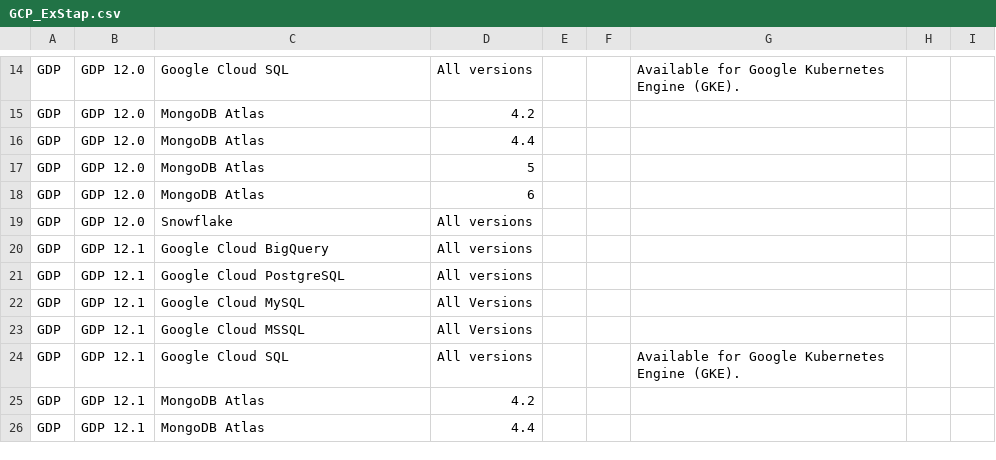
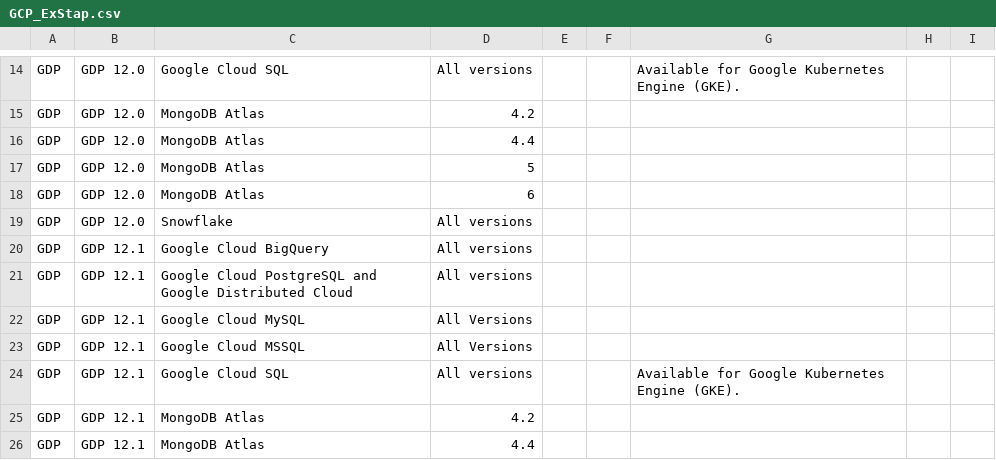
Before and after one commit to IBM/guardium-supported-datasources, a CSV file: consolidation-script2/data/input/GCP_ExStap.csv, drawn as a sheet; only a part is shown, gaps mark what is left out.

Commit message:
Update GCP_ExStap.csv
Add support for Google Distributed Cloud

```diff
--- a/consolidation-script2/data/input/GCP_ExStap.csv
+++ b/consolidation-script2/data/input/GCP_ExStap.csv
@@ -20,3 +20,3 @@ GDP,GDP 12.0,Snowflake,All versions,,,,,
 GDP,GDP 12.1,Google Cloud BigQuery,All versions,,,,,
-GDP,GDP 12.1,Google Cloud PostgreSQL,All versions,,,,,
+GDP,GDP 12.1,Google Cloud PostgreSQL and Google Distributed Cloud,All versions,,,,,
 GDP,GDP 12.1,Google Cloud MySQL,All Versions,,,,,
```
